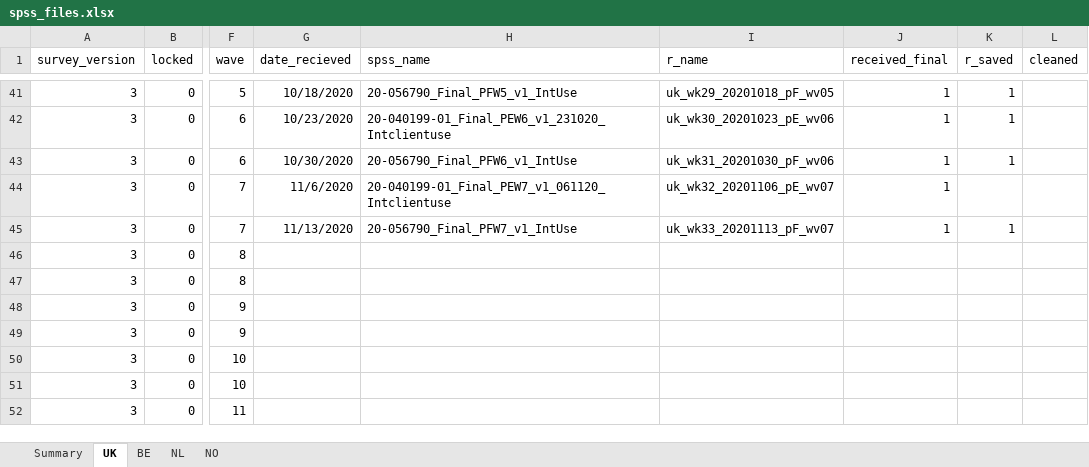
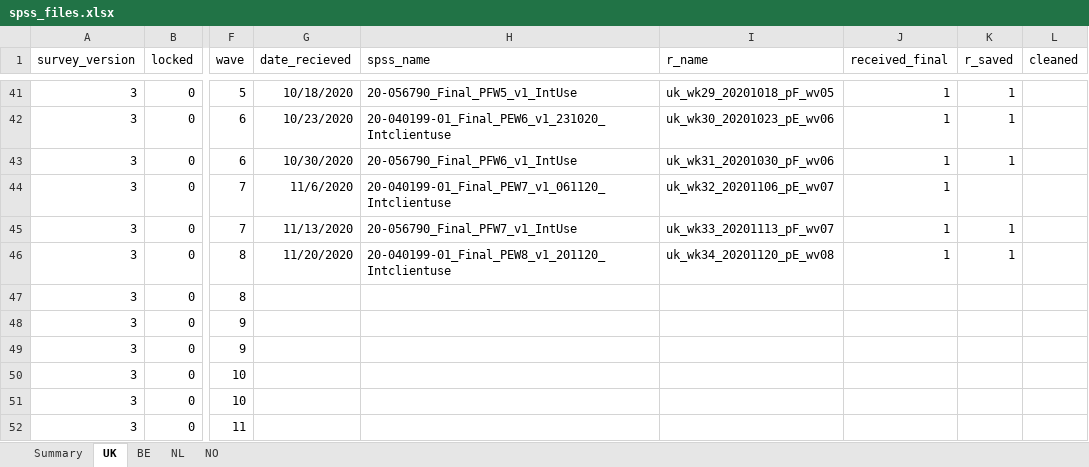
Before and after one commit to jarvisc1/comix_data_clean, an Excel workbook: data/spss_files.xlsx, sheet UK, drawn as a sheet; only a part is shown, gaps mark what is left out; values as stored, in another font and other column widths than the file's, no borders; the diff names each change by its address in the sheet, - before the commit and + after, or states it on an @@ line.

```diff
--- a/data/spss_files.xlsx (sheet UK)
+++ b/data/spss_files.xlsx (sheet UK)
-G46 (date_recieved): (empty)
+G46 (date_recieved): 11/20/2020
-H46 (spss_name): (empty)
+H46 (spss_name): 20-040199-01_Final_PEW8_v1_201120_Intclientuse
-I46 (r_name): (empty)
+I46 (r_name): uk_wk34_20201120_pE_wv08
-J46 (received_final): (empty)
+J46 (received_final): 1
-K46 (r_saved): (empty)
+K46 (r_saved): 1
```
Also changed, not shown: sheet BE, sheet NL, sheet NO.
